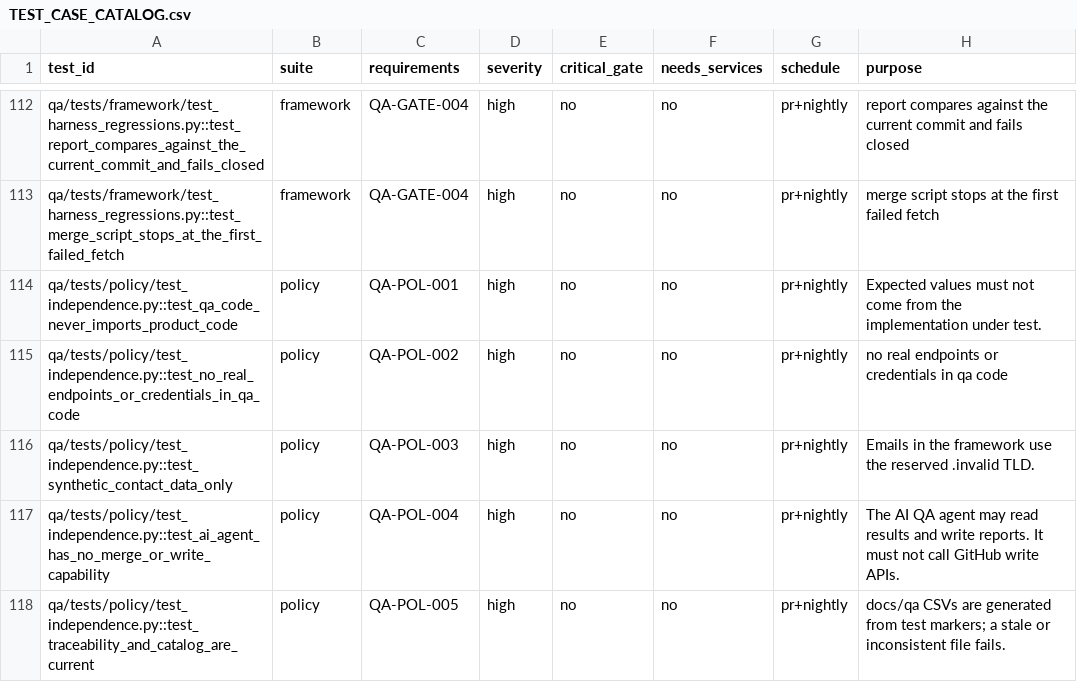
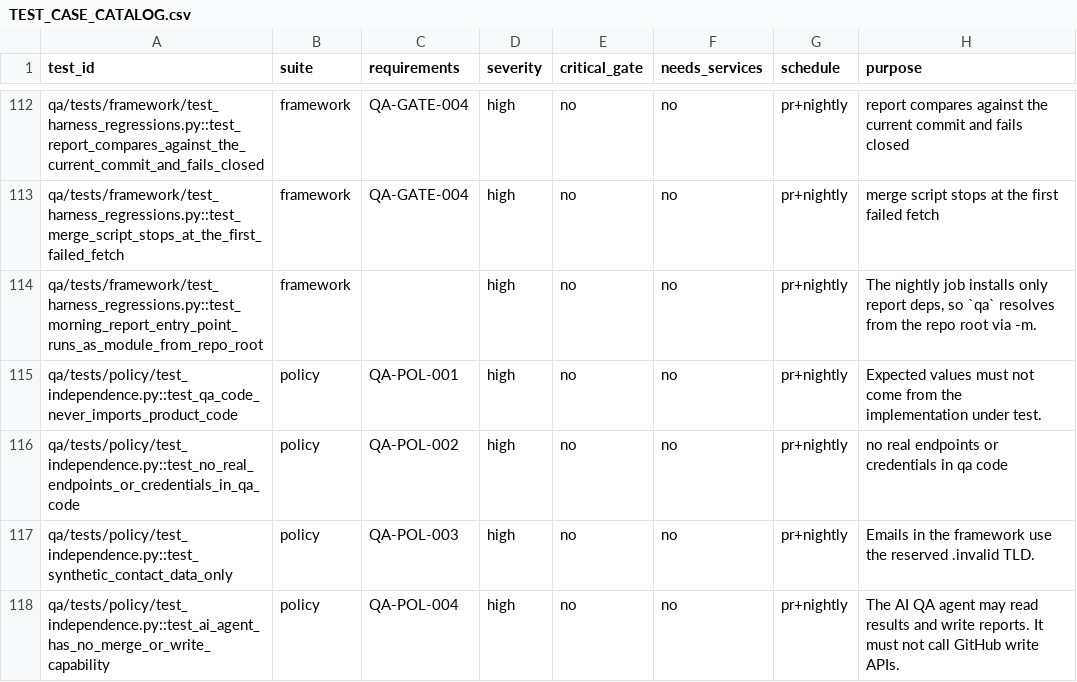
Before and after one commit to akaAvinash/finshot, a CSV file: docs/qa/TEST_CASE_CATALOG.csv, drawn as a sheet; only a part is shown, gaps mark what is left out; the shorter side is filled out with more unchanged rows; the diff names each change by its address in the sheet, - before the commit and + after, or states it on an @@ line.

```diff
--- a/docs/qa/TEST_CASE_CATALOG.csv
+++ b/docs/qa/TEST_CASE_CATALOG.csv
+row 114: qa/tests/framework/test_harness_regressions.py::test_morning_report_entry_point_runs_as_module_from_repo_root | framework |  | high | no | no | pr+nightly | The nightly job installs only report deps, so `qa` resolves from the repo root via -m.
```
Also changed, not shown: 3 other files.
